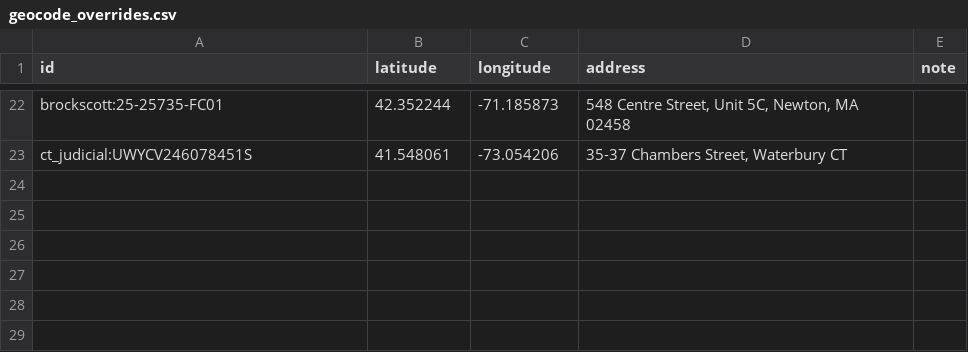
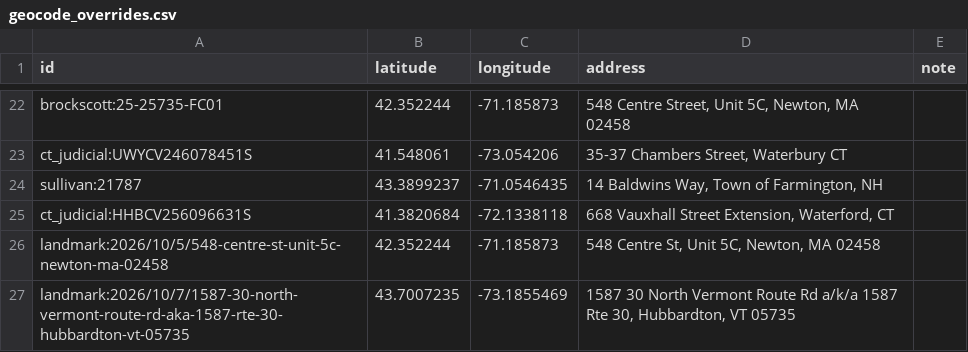
Before and after one commit to X-Hydro/auction-scout, a CSV file: auction-scout-data/geocode_overrides.csv, drawn as a sheet; only a part is shown, gaps mark what is left out.

Commit message:
Updated geocode_overrides.csv file

```diff
--- a/auction-scout-data/geocode_overrides.csv
+++ b/auction-scout-data/geocode_overrides.csv
@@ -23 +23,5 @@ brockscott:25-25735-FC01,42.352244,-71.185873,"548 Centre Street, Unit 5C, Newto
 ct_judicial:UWYCV246078451S,41.548061,-73.054206,"35-37 Chambers Street, Waterbury CT",
+sullivan:21787,43.3899237,-71.0546435,"14 Baldwins Way, Town of Farmington, NH",
+ct_judicial:HHBCV256096631S,41.3820684,-72.1338118,"668 Vauxhall Street Extension, Waterford, CT",
+landmark:2026/10/5/548-centre-st-unit-5c-newton-ma-02458,42.352244,-71.185873,"548 Centre St, Unit 5C, Newton, MA 02458",
+landmark:2026/10/7/1587-30-north-vermont-route-rd-aka-1587-rte-30-hubbardton-vt-05735,43.7007235,-73.1855469,"1587 30 North Vermont Route Rd a/k/a 1587 Rte 30, Hubbardton, VT 05735",
```
